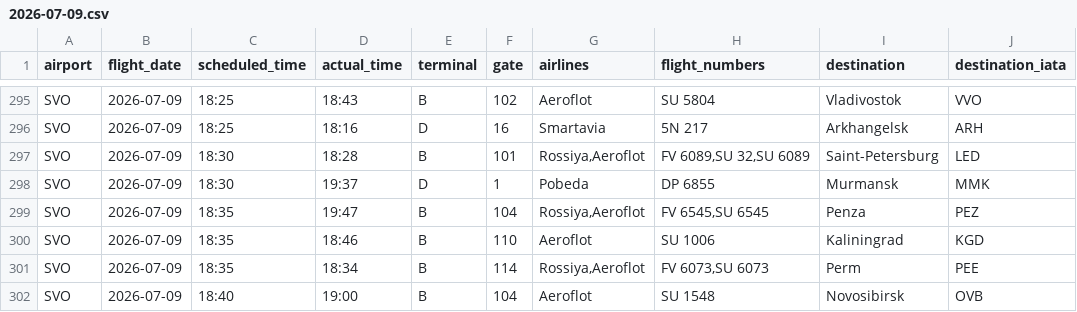
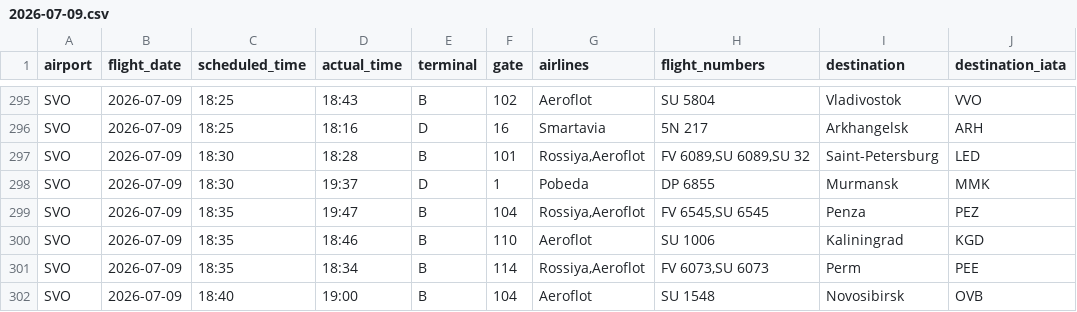
Before and after one commit to vitdmit/moscow-airports-botCLaude, a CSV file: data/daily/2026-07-09.csv, drawn as a sheet; only a part is shown, gaps mark what is left out; the diff covers the shown part only.

```diff
--- a/data/daily/2026-07-09.csv
+++ b/data/daily/2026-07-09.csv
@@ -296,3 +296,3 @@ SVO,2026-07-09,18:25,18:43,B,102,Aeroflot,SU 5804,Vladivostok,VVO
 SVO,2026-07-09,18:25,18:16,D,16,Smartavia,5N 217,Arkhangelsk,ARH
-SVO,2026-07-09,18:30,18:28,B,101,"Rossiya,Aeroflot","FV 6089,SU 32,SU 6089",Saint-Petersburg,LED
+SVO,2026-07-09,18:30,18:28,B,101,"Rossiya,Aeroflot","FV 6089,SU 6089,SU 32",Saint-Petersburg,LED
 SVO,2026-07-09,18:30,19:37,D,1,Pobeda,DP 6855,Murmansk,MMK
```
Also changed, not shown: 10 edited cells elsewhere in this file, 1 other file.
